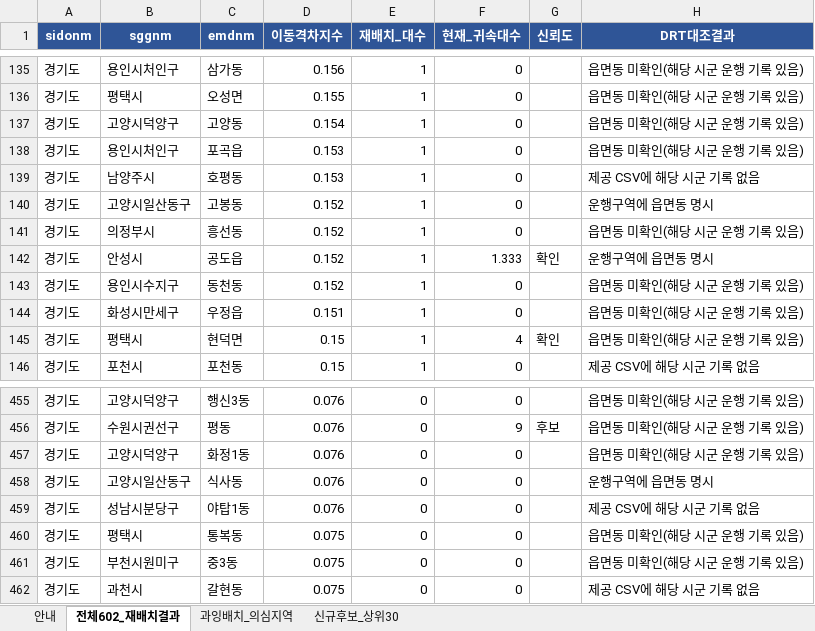
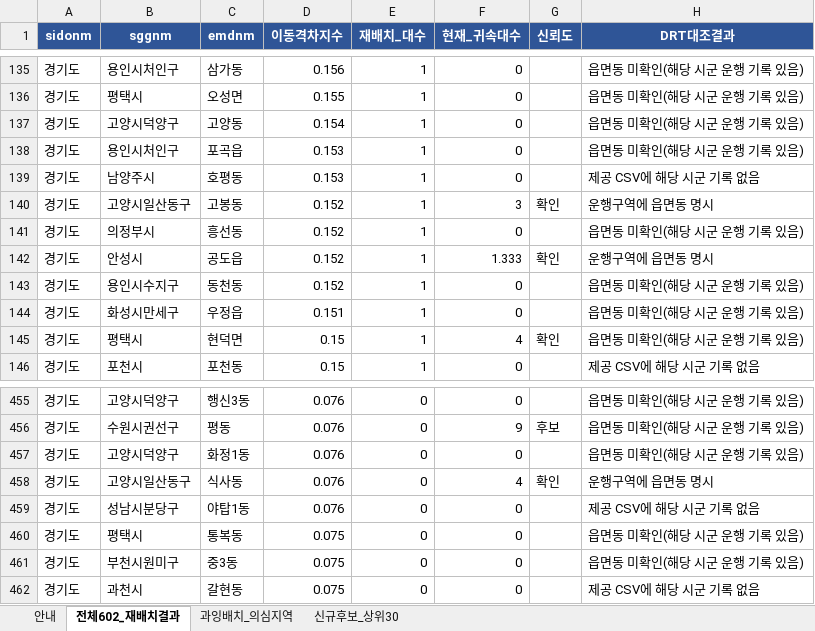
Before and after one commit to 2025112348-afk/traffic-contest, an Excel workbook: src/04_drt_simulation/경기도_DRT_재배치_시뮬레이션_v2.xlsx, sheet 전체602_재배치결과, drawn as a sheet; only a part is shown, gaps mark what is left out; values as stored, in another font and other column widths than the file's, no borders; the diff names each change by its address in the sheet, - before the commit and + after, or states it on an @@ line.

```diff
--- a/src/04_drt_simulation/경기도_DRT_재배치_시뮬레이션_v2.xlsx (sheet 전체602_재배치결과)
+++ b/src/04_drt_simulation/경기도_DRT_재배치_시뮬레이션_v2.xlsx (sheet 전체602_재배치결과)
-F140 (현재_귀속대수): 0
+F140 (현재_귀속대수): 3
-G140 (신뢰도): (empty)
+G140 (신뢰도): 확인
-F458 (현재_귀속대수): 0
+F458 (현재_귀속대수): 4
-G458 (신뢰도): (empty)
+G458 (신뢰도): 확인
```
Also changed, not shown: sheet 과잉배치_의심지역, sheet 안내, 6 other files.
